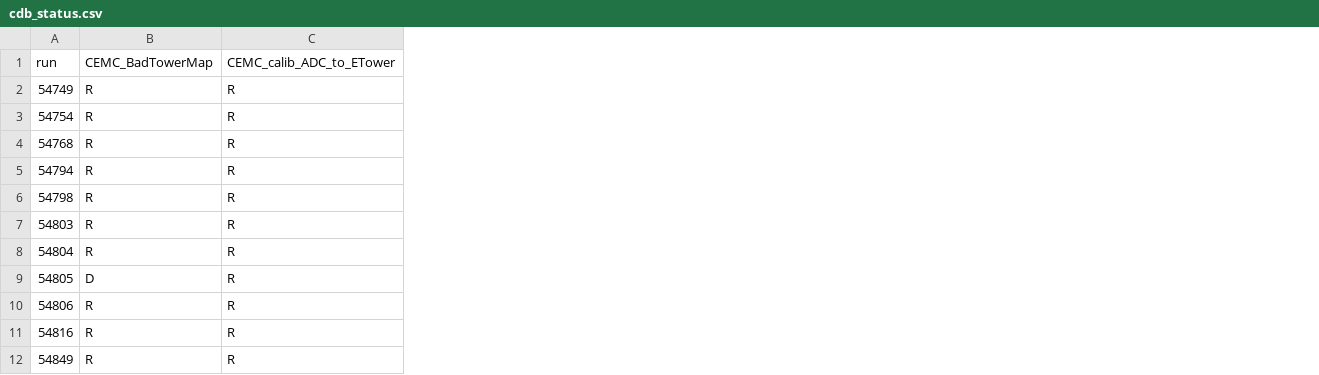
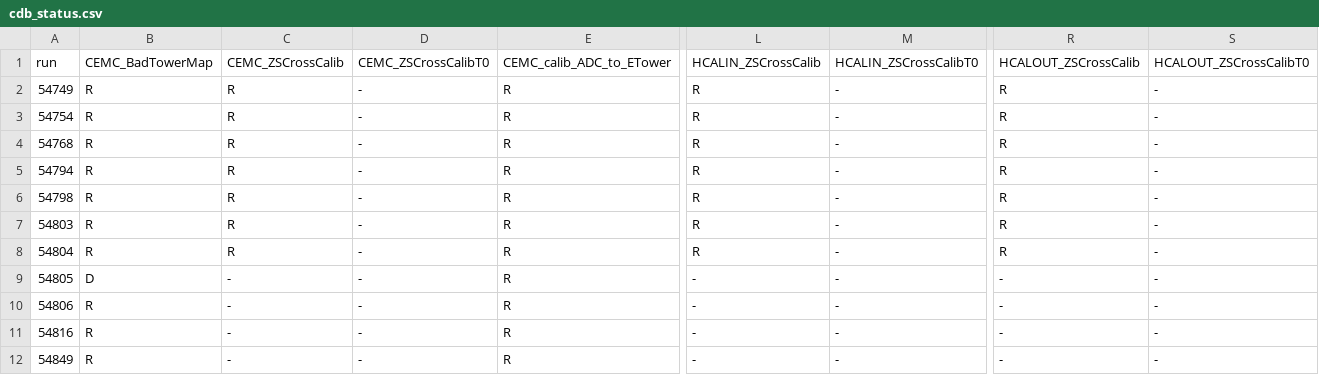
Before and after one commit to danjlis/sSHiT, a CSV file: results/cdb_check_2026-10-20/run24auau/cdb_status.csv, drawn as a sheet; only a part is shown, gaps mark what is left out; the diff names each change by its address in the sheet, - before the commit and + after, or states it on an @@ line.

```diff
--- a/results/cdb_check_2026-10-20/run24auau/cdb_status.csv
+++ b/results/cdb_check_2026-10-20/run24auau/cdb_status.csv
+column C, rows 1-12: CEMC_ZSCrossCalib | R | R | R | R | R | R | R | - | - | - | -
+column D, rows 1-12: CEMC_ZSCrossCalibT0 | - | - | - | - | - | - | - | - | - | - | -
+column L, rows 1-12: HCALIN_ZSCrossCalib | R | R | R | R | R | R | R | - | - | - | -
+column M, rows 1-12: HCALIN_ZSCrossCalibT0 | - | - | - | - | - | - | - | - | - | - | -
+column R, rows 1-12: HCALOUT_ZSCrossCalib | R | R | R | R | R | R | R | - | - | - | -
+column S, rows 1-12: HCALOUT_ZSCrossCalibT0 | - | - | - | - | - | - | - | - | - | - | -
```
Also changed, not shown: results/cdb_check_2026-10-20/cdb_missing_default.csv, results/cdb_check_2026-10-20/run25oo/cdb_status.csv, 16 other files.
